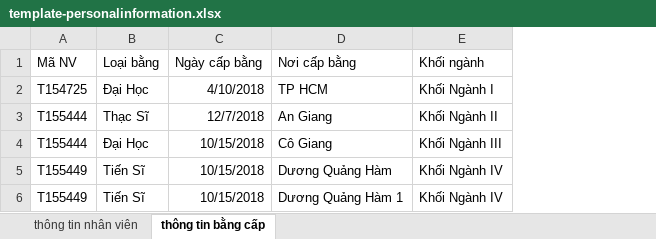
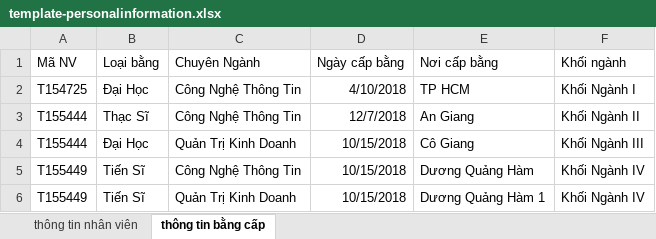
Before and after one commit to locnguyen1842/PortalVLU, an Excel workbook: public/template-personalinformation.xlsx, sheet thông tin bằng cấp, drawn as a sheet; values as stored, in another font and other column widths than the file's, no borders; the diff names each change by its address in the sheet, - before the commit and + after, or states it on an @@ line.

```diff
--- a/public/template-personalinformation.xlsx (sheet thông tin bằng cấp)
+++ b/public/template-personalinformation.xlsx (sheet thông tin bằng cấp)
+column C (Chuyên Ngành), rows 2-6: Công Nghệ Thông Tin | Công Nghệ Thông Tin | Quản Trị Kinh Doanh | Công Nghệ Thông Tin | Quản Trị Kinh Doanh
```
Also changed, not shown: 11 other files.
